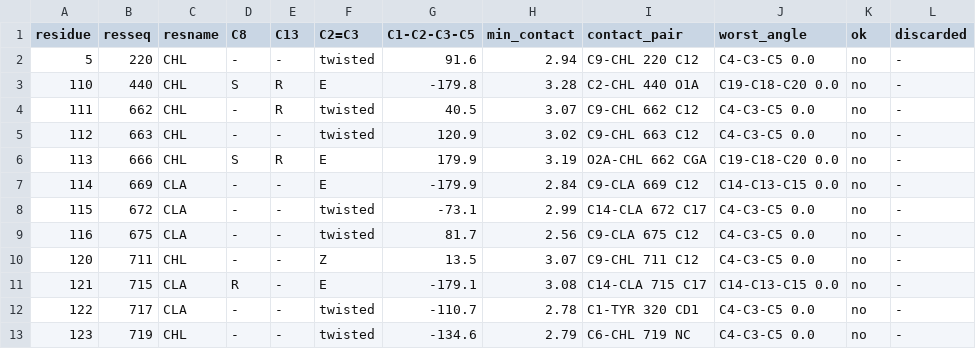
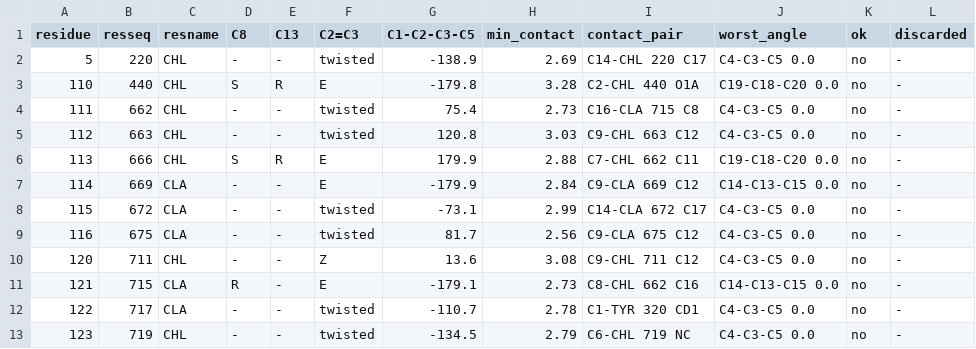
Before and after one commit to ViktorVanVaughn/phytyl-tail-builder, a TSV file: examples/minimal/expected/sphere/stereo_report.tsv, drawn as a sheet.

```diff
--- a/examples/minimal/expected/sphere/stereo_report.tsv
+++ b/examples/minimal/expected/sphere/stereo_report.tsv
@@ -1,7 +1,7 @@
 residue	resseq	resname	C8	C13	C2=C3	C1-C2-C3-C5	min_contact	contact_pair	worst_angle	ok	discarded
-5	220	CHL	-	-	twisted	91.6	2.94	C9-CHL 220 C12	C4-C3-C5 0.0	no	-
+5	220	CHL	-	-	twisted	-138.9	2.69	C14-CHL 220 C17	C4-C3-C5 0.0	no	-
 110	440	CHL	S	R	E	-179.8	3.28	C2-CHL 440 O1A	C19-C18-C20 0.0	no	-
-111	662	CHL	-	R	twisted	40.5	3.07	C9-CHL 662 C12	C4-C3-C5 0.0	no	-
-112	663	CHL	-	-	twisted	120.9	3.02	C9-CHL 663 C12	C4-C3-C5 0.0	no	-
-113	666	CHL	S	R	E	179.9	3.19	O2A-CHL 662 CGA	C19-C18-C20 0.0	no	-
+111	662	CHL	-	-	twisted	75.4	2.73	C16-CLA 715 C8	C4-C3-C5 0.0	no	-
+112	663	CHL	-	-	twisted	120.8	3.03	C9-CHL 663 C12	C4-C3-C5 0.0	no	-
+113	666	CHL	S	R	E	179.9	2.88	C7-CHL 662 C11	C19-C18-C20 0.0	no	-
 114	669	CLA	-	-	E	-179.9	2.84	C9-CLA 669 C12	C14-C13-C15 0.0	no	-
@@ -9,5 +9,5 @@ residue	resseq	resname	C8	C13	C2=C3	C1-C2-C3-C5	min_contact	contact_pair	worst_a
 116	675	CLA	-	-	twisted	81.7	2.56	C9-CLA 675 C12	C4-C3-C5 0.0	no	-
-120	711	CHL	-	-	Z	13.5	3.07	C9-CHL 711 C12	C4-C3-C5 0.0	no	-
-121	715	CLA	R	-	E	-179.1	3.08	C14-CLA 715 C17	C14-C13-C15 0.0	no	-
+120	711	CHL	-	-	Z	13.6	3.08	C9-CHL 711 C12	C4-C3-C5 0.0	no	-
+121	715	CLA	R	-	E	-179.1	2.73	C8-CHL 662 C16	C14-C13-C15 0.0	no	-
 122	717	CLA	-	-	twisted	-110.7	2.78	C1-TYR 320 CD1	C4-C3-C5 0.0	no	-
-123	719	CHL	-	-	twisted	-134.6	2.79	C6-CHL 719 NC	C4-C3-C5 0.0	no	-
+123	719	CHL	-	-	twisted	-134.5	2.79	C6-CHL 719 NC	C4-C3-C5 0.0	no	-
```
Also changed, not shown: examples/minimal/expected/sphere-all-mie/stereo_report.tsv, examples/minimal/expected/torsion-fix-resolved/stereo_report.tsv, 14 other files.
